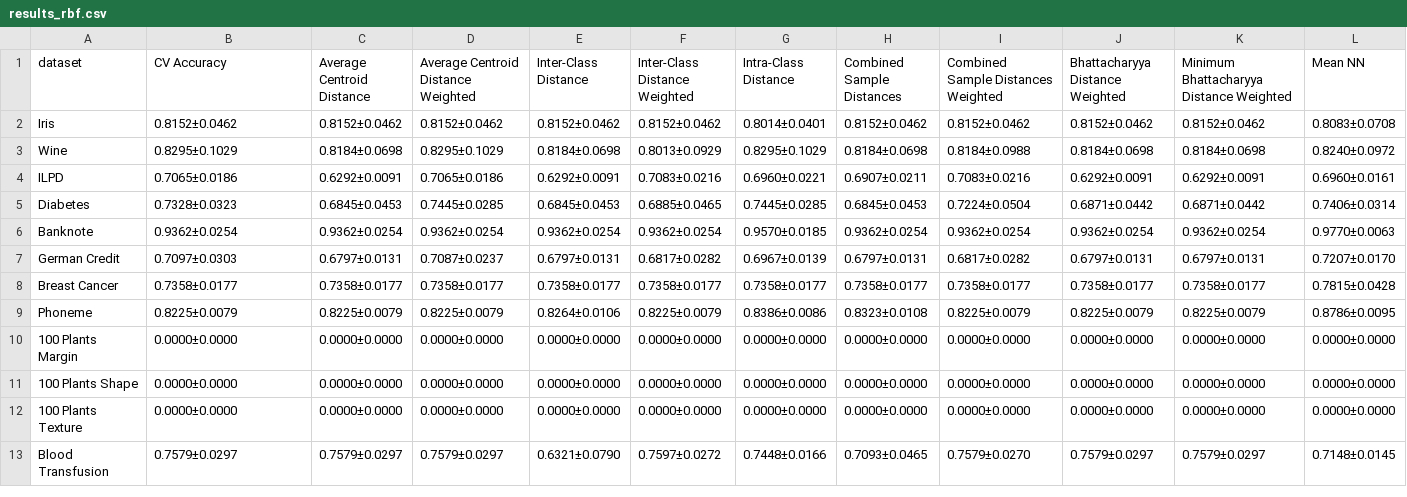
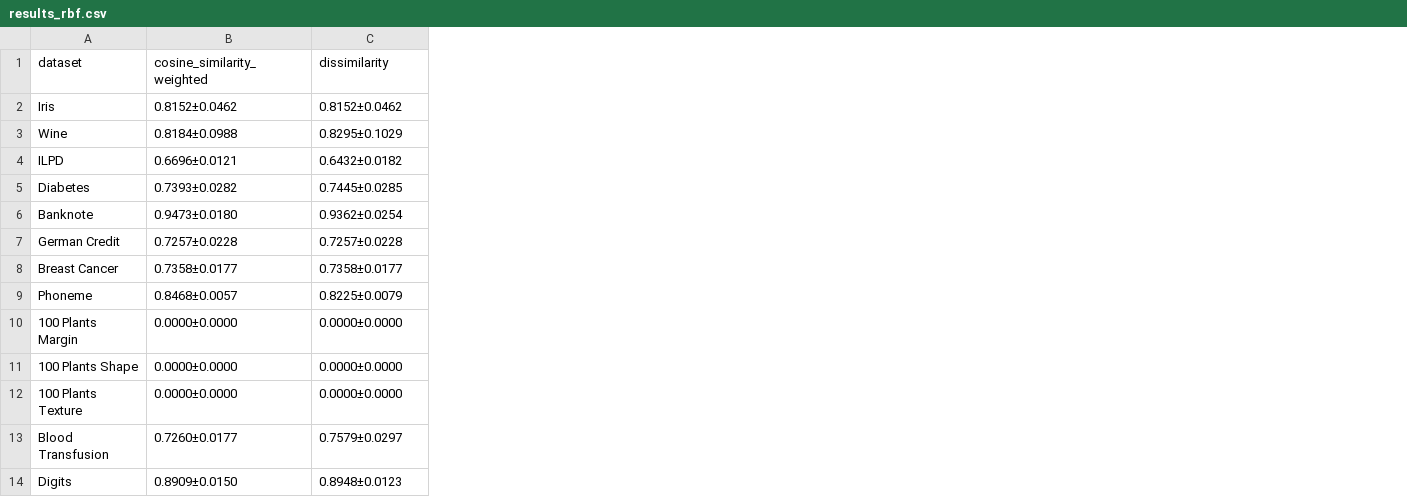
Before and after one commit to eduardo-ufmg/semana-conhecimento, a CSV file: results_rbf.csv, drawn as a sheet; removed rows and columns are numbered as before the commit, all else as after; the diff names each change by its address in the sheet, - before the commit and + after, or states it on an @@ line.

```diff
--- a/results_rbf.csv
+++ b/results_rbf.csv
-column C (Average Centroid Distance), rows 2-13: 0.8152±0.0462 | 0.8184±0.0698 | 0.6292±0.0091 | 0.6845±0.0453 | 0.9362±0.0254 | 0.6797±0.0131 | 0.7358±0.0177 | 0.8225±0.0079 | 0.0000±0.0000 | 0.0000±0.0000 | 0.0000±0.0000 | 0.7579±0.0297
-column E (Inter-Class Distance), rows 2-13: 0.8152±0.0462 | 0.8184±0.0698 | 0.6292±0.0091 | 0.6845±0.0453 | 0.9362±0.0254 | 0.6797±0.0131 | 0.7358±0.0177 | 0.8264±0.0106 | 0.0000±0.0000 | 0.0000±0.0000 | 0.0000±0.0000 | 0.6321±0.0790
-column F (Inter-Class Distance Weighted), rows 2-13: 0.8152±0.0462 | 0.8013±0.0929 | 0.7083±0.0216 | 0.6885±0.0465 | 0.9362±0.0254 | 0.6817±0.0282 | 0.7358±0.0177 | 0.8225±0.0079 | 0.0000±0.0000 | 0.0000±0.0000 | 0.0000±0.0000 | 0.7597±0.0272
-column G (Intra-Class Distance), rows 2-13: 0.8014±0.0401 | 0.8295±0.1029 | 0.6960±0.0221 | 0.7445±0.0285 | 0.9570±0.0185 | 0.6967±0.0139 | 0.7358±0.0177 | 0.8386±0.0086 | 0.0000±0.0000 | 0.0000±0.0000 | 0.0000±0.0000 | 0.7448±0.0166
-column H (Combined Sample Distances), rows 2-13: 0.8152±0.0462 | 0.8184±0.0698 | 0.6907±0.0211 | 0.6845±0.0453 | 0.9362±0.0254 | 0.6797±0.0131 | 0.7358±0.0177 | 0.8323±0.0108 | 0.0000±0.0000 | 0.0000±0.0000 | 0.0000±0.0000 | 0.7093±0.0465
-column I, rows 1-13: Combined Sample Distances Weighted | 0.8152±0.0462 | 0.8184±0.0988 | 0.7083±0.0216 | 0.7224±0.0504 | 0.9362±0.0254 | 0.6817±0.0282 | 0.7358±0.0177 | 0.8225±0.0079 | 0.0000±0.0000 | 0.0000±0.0000 | 0.0000±0.0000 | 0.7579±0.0270
-column J (Bhattacharyya Distance Weighted), rows 2-13: 0.8152±0.0462 | 0.8184±0.0698 | 0.6292±0.0091 | 0.6871±0.0442 | 0.9362±0.0254 | 0.6797±0.0131 | 0.7358±0.0177 | 0.8225±0.0079 | 0.0000±0.0000 | 0.0000±0.0000 | 0.0000±0.0000 | 0.7579±0.0297
-column K, rows 1-13: Minimum Bhattacharyya Distance Weighted | 0.8152±0.0462 | 0.8184±0.0698 | 0.6292±0.0091 | 0.6871±0.0442 | 0.9362±0.0254 | 0.6797±0.0131 | 0.7358±0.0177 | 0.8225±0.0079 | 0.0000±0.0000 | 0.0000±0.0000 | 0.0000±0.0000 | 0.7579±0.0297
-column L (Mean NN), rows 2-13: 0.8083±0.0708 | 0.8240±0.0972 | 0.6960±0.0161 | 0.7406±0.0314 | 0.9770±0.0063 | 0.7207±0.0170 | 0.7815±0.0428 | 0.8786±0.0095 | 0.0000±0.0000 | 0.0000±0.0000 | 0.0000±0.0000 | 0.7148±0.0145
-B1: CV Accuracy
+B1: cosine_similarity_weighted
-C1: Average Centroid Distance Weighted
+C1: dissimilarity
-B3 (cosine_similarity_weighted): 0.8295±0.1029
+B3 (cosine_similarity_weighted): 0.8184±0.0988
-B4 (cosine_similarity_weighted): 0.7065±0.0186
+B4 (cosine_similarity_weighted): 0.6696±0.0121
-C4 (dissimilarity): 0.7065±0.0186
+C4 (dissimilarity): 0.6432±0.0182
-B5 (cosine_similarity_weighted): 0.7328±0.0323
+B5 (cosine_similarity_weighted): 0.7393±0.0282
-B6 (cosine_similarity_weighted): 0.9362±0.0254
+B6 (cosine_similarity_weighted): 0.9473±0.0180
-B7 (cosine_similarity_weighted): 0.7097±0.0303
+B7 (cosine_similarity_weighted): 0.7257±0.0228
-C7 (dissimilarity): 0.7087±0.0237
+C7 (dissimilarity): 0.7257±0.0228
-B9 (cosine_similarity_weighted): 0.8225±0.0079
+B9 (cosine_similarity_weighted): 0.8468±0.0057
-B13 (cosine_similarity_weighted): 0.7579±0.0297
+B13 (cosine_similarity_weighted): 0.7260±0.0177
+row 14: Digits | 0.8909±0.0150 | 0.8948±0.0123
```
Also changed, not shown: results_sv.csv, 2 other files.
